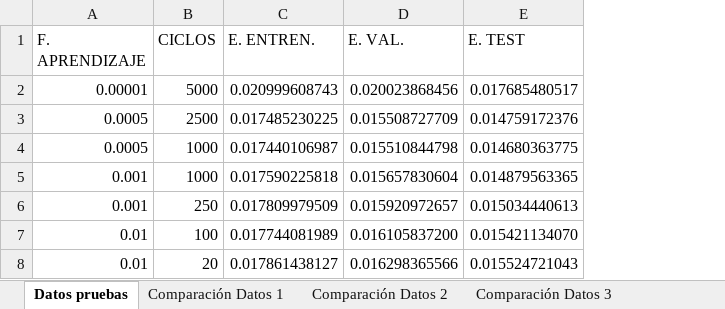
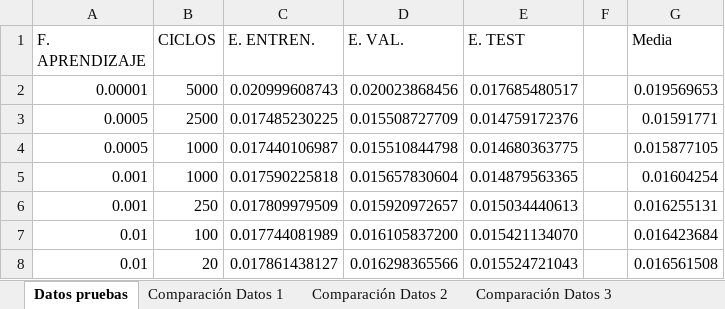
Before and after one commit to xVenve/crispy-invention, an Excel workbook: RNA/Practice 1/Resultados.xlsx, sheet Datos pruebas, drawn as a sheet; values as stored, in another font and other column widths than the file's, no borders; conditional formats and table styles not drawn; the diff names each change by its address in the sheet, - before the commit and + after, or states it on an @@ line.

Commit message:
RNA Practice 1 1.9
Generados algunos modelos de prueba

```diff
--- a/RNA/Practice 1/Resultados.xlsx (sheet Datos pruebas)
+++ b/RNA/Practice 1/Resultados.xlsx (sheet Datos pruebas)
+column F, empty
+column G (Media), rows 2-8: 0.019569653 | 0.01591771 | 0.015877105 | 0.01604254 | 0.016255131 | 0.016423684 | 0.016561508
```
Also changed, not shown: other sheet tabs, charts or pictures, 31 other files.
